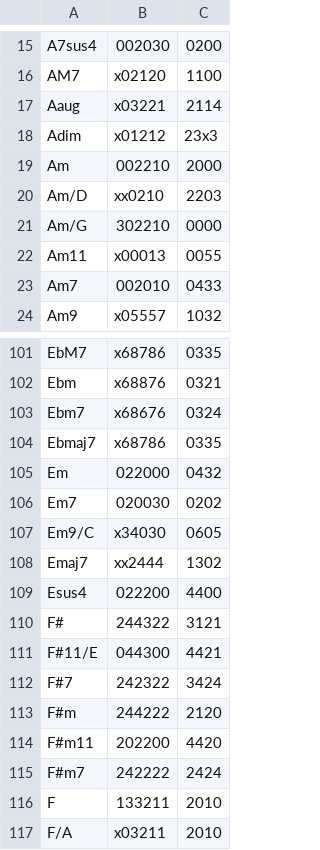
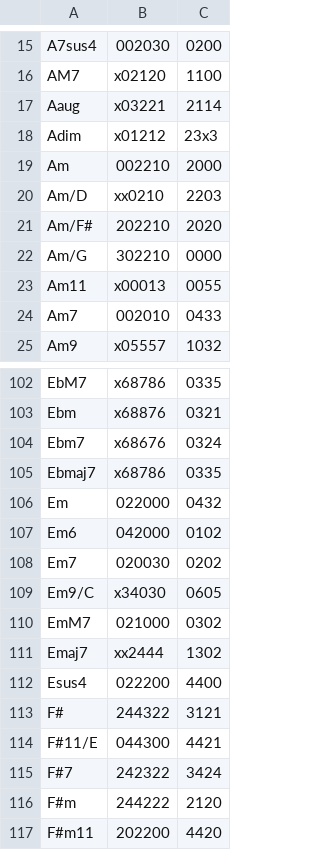
Before and after one commit to spilth/chord_diagrams, a CSV file: lib/chord_diagrams/fingerings.csv, drawn as a sheet; only a part is shown, gaps mark what is left out; the shorter side is filled out with more unchanged rows; the diff names each change by its address in the sheet, - before the commit and + after, or states it on an @@ line.

```diff
--- a/lib/chord_diagrams/fingerings.csv
+++ b/lib/chord_diagrams/fingerings.csv
+row 21: Am/F# | 202210 | 2020
+row 107: Em6 | 042000 | 0102
+row 110: EmM7 | 021000 | 0302
```
Also changed, not shown: 1 other file.
